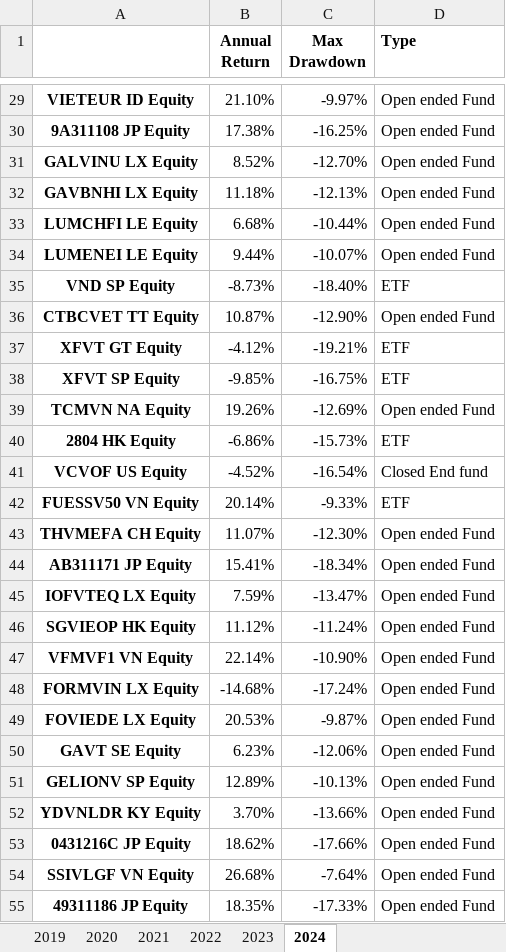
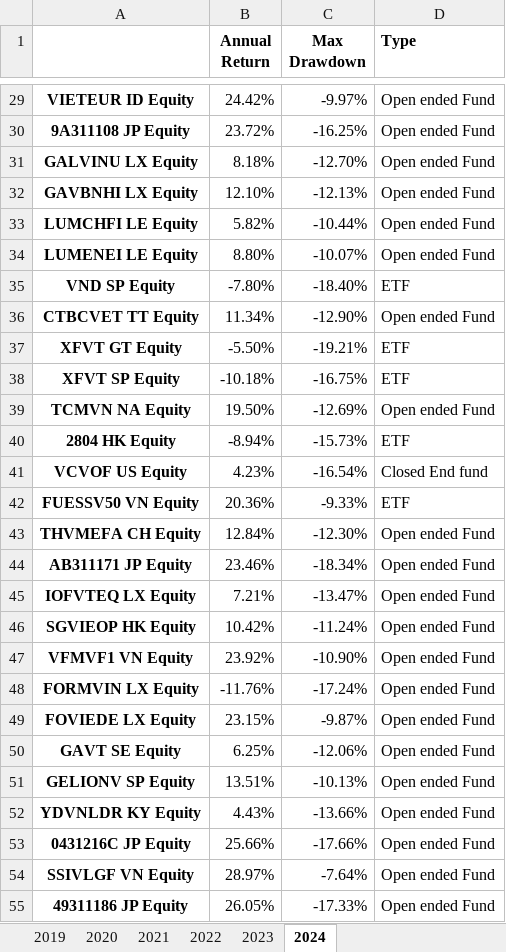
Before and after one commit to namito89/Performance-Review, an Excel workbook: yearly_metric.xlsx, sheet 2024, drawn as a sheet; only a part is shown, gaps mark what is left out; values as stored, in another font and other column widths than the file's, no borders; the diff covers the shown part only; the diff names each change by its address in the sheet, - before the commit and + after, or states it on an @@ line.

```diff
--- a/yearly_metric.xlsx (sheet 2024)
+++ b/yearly_metric.xlsx (sheet 2024)
-B29 (Annual Return): 21.10%
+B29 (Annual Return): 24.42%
-B30 (Annual Return): 17.38%
+B30 (Annual Return): 23.72%
-B31 (Annual Return): 8.52%
+B31 (Annual Return): 8.18%
-B32 (Annual Return): 11.18%
+B32 (Annual Return): 12.10%
-B33 (Annual Return): 6.68%
+B33 (Annual Return): 5.82%
-B34 (Annual Return): 9.44%
+B34 (Annual Return): 8.80%
-B35 (Annual Return): -8.73%
+B35 (Annual Return): -7.80%
-B36 (Annual Return): 10.87%
+B36 (Annual Return): 11.34%
-B37 (Annual Return): -4.12%
+B37 (Annual Return): -5.50%
-B38 (Annual Return): -9.85%
+B38 (Annual Return): -10.18%
-B39 (Annual Return): 19.26%
+B39 (Annual Return): 19.50%
-B40 (Annual Return): -6.86%
+B40 (Annual Return): -8.94%
-B41 (Annual Return): -4.52%
+B41 (Annual Return): 4.23%
-B42 (Annual Return): 20.14%
+B42 (Annual Return): 20.36%
-B43 (Annual Return): 11.07%
+B43 (Annual Return): 12.84%
-B44 (Annual Return): 15.41%
+B44 (Annual Return): 23.46%
-B45 (Annual Return): 7.59%
+B45 (Annual Return): 7.21%
-B46 (Annual Return): 11.12%
+B46 (Annual Return): 10.42%
-B47 (Annual Return): 22.14%
+B47 (Annual Return): 23.92%
-B48 (Annual Return): -14.68%
+B48 (Annual Return): -11.76%
-B49 (Annual Return): 20.53%
+B49 (Annual Return): 23.15%
-B50 (Annual Return): 6.23%
+B50 (Annual Return): 6.25%
-B51 (Annual Return): 12.89%
+B51 (Annual Return): 13.51%
-B52 (Annual Return): 3.70%
+B52 (Annual Return): 4.43%
-B53 (Annual Return): 18.62%
+B53 (Annual Return): 25.66%
-B54 (Annual Return): 26.68%
+B54 (Annual Return): 28.97%
-B55 (Annual Return): 18.35%
+B55 (Annual Return): 26.05%
```
Also changed, not shown: 49 edited cells elsewhere in this sheet, data_performance_all.xlsx, 1 other file.
